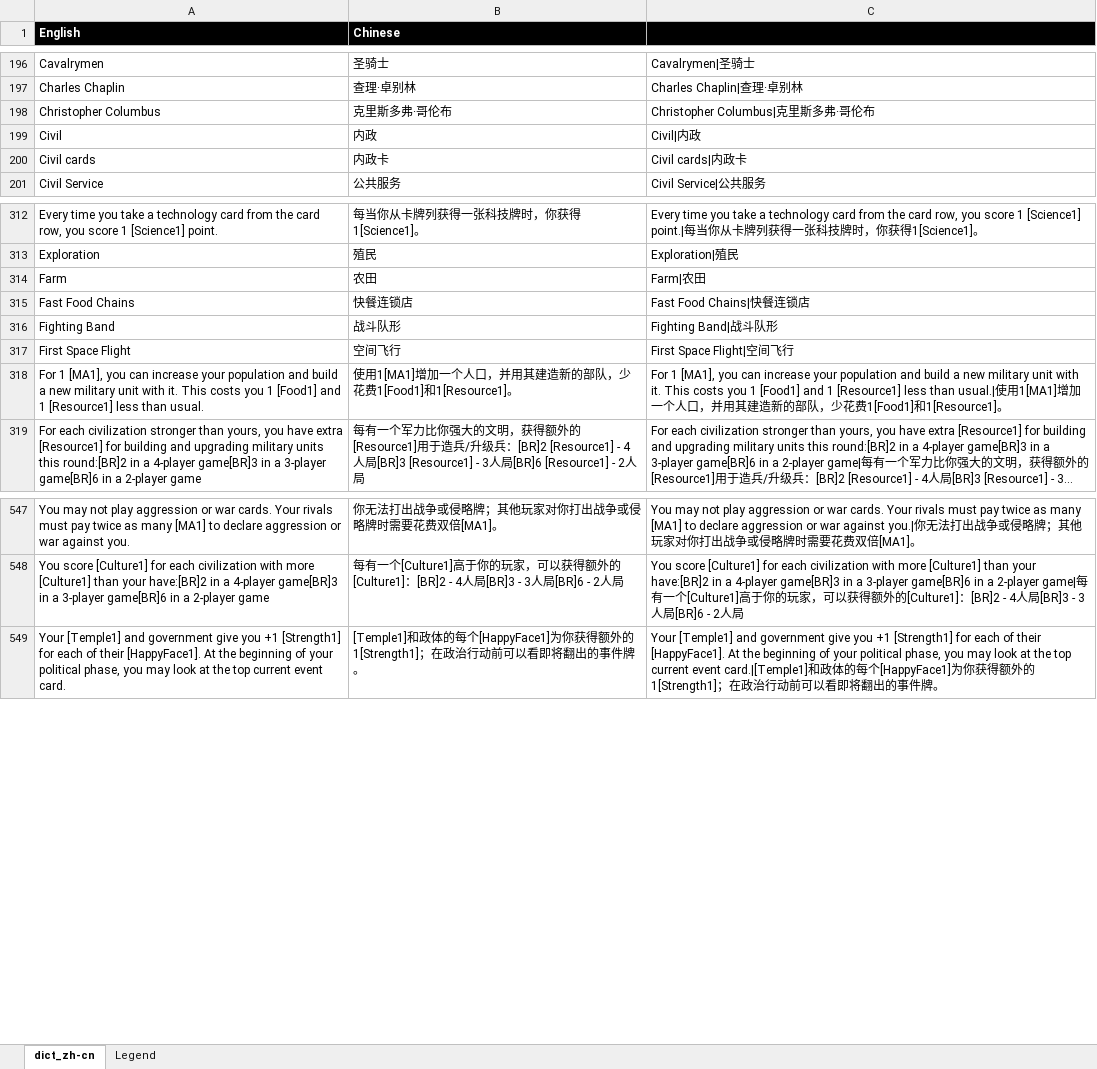
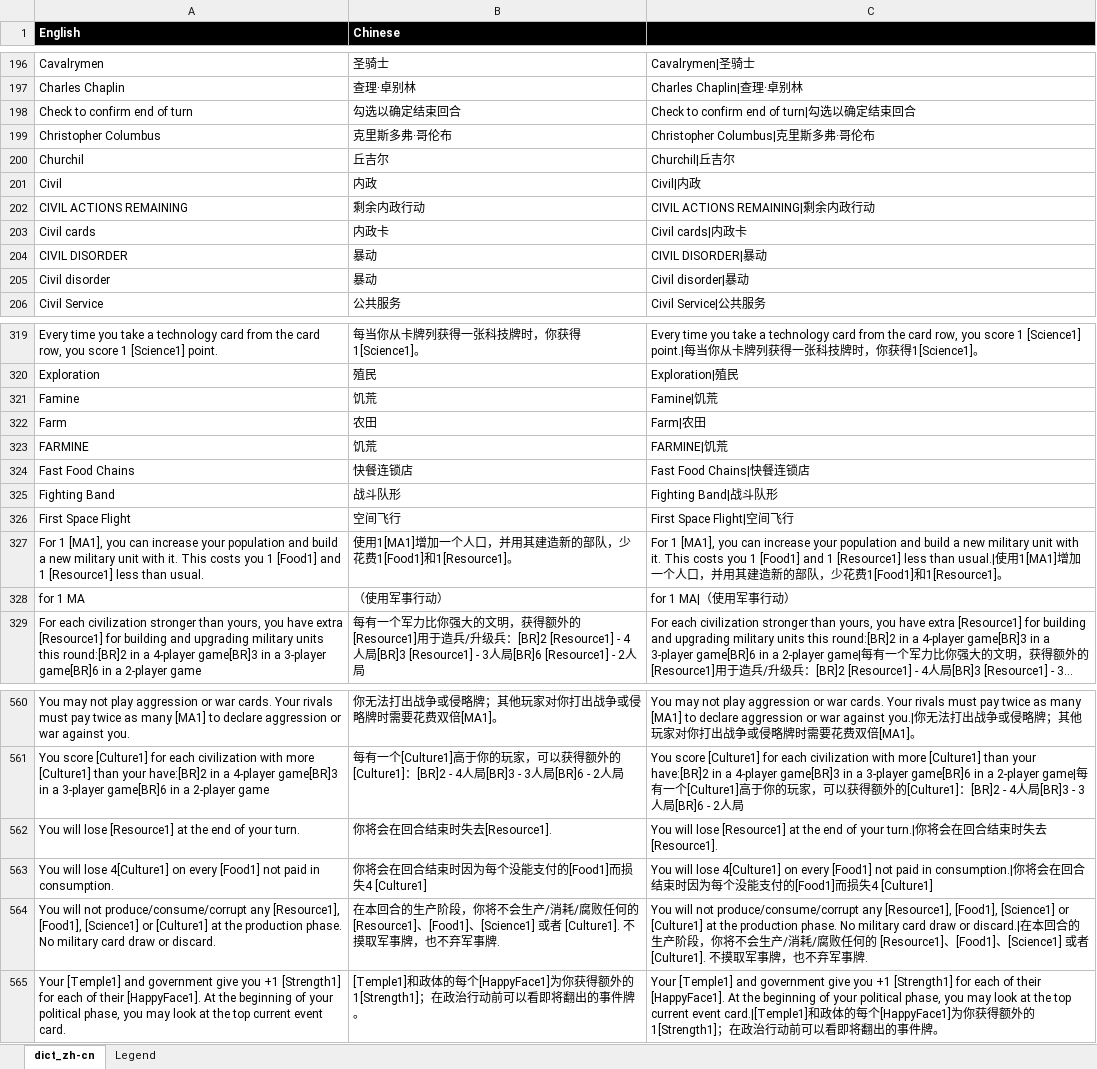
Before and after one commit to hsyhhssyy/BGOExtension, an Excel workbook: Reference/translations.xlsx, sheet dict_zh-cn, drawn as a sheet; only a part is shown, gaps mark what is left out; long unchanged cells end in …; values as stored, in another font and other column widths than the file's, no borders; table styles not drawn; the diff covers the shown part only; the diff names each change by its address in the sheet, - before the commit and + after, or states it on an @@ line.

```diff
--- a/Reference/translations.xlsx (sheet dict_zh-cn)
+++ b/Reference/translations.xlsx (sheet dict_zh-cn)
+row 198: Check to confirm end of turn | 勾选以确定结束回合 | Check to confirm end of turn|勾选以确定结束回合
@@ row 32 moved to row 200: Churchil @@
+row 202: CIVIL ACTIONS REMAINING | 剩余内政行动 | CIVIL ACTIONS REMAINING|剩余内政行动
+row 204: CIVIL DISORDER | 暴动 | CIVIL DISORDER|暴动
+row 205: Civil disorder | 暴动 | Civil disorder|暴动
+row 321: Famine | 饥荒 | Famine|饥荒
+row 323: FARMINE | 饥荒 | FARMINE|饥荒
+row 328: for 1 MA | （使用军事行动） | for 1 MA|（使用军事行动）
+row 562: You will lose [Resource1] at the end of your turn. | 你将会在回合结束时失去[Resource1]. | You will lose [Resource1] at the end of your turn.|你将会在回合结束时失去[Resource1].
+row 563: You will lose 4[Culture1] on every [Food1] not paid in consumption. | 你将会在回合结束时因为每个没能支付的[Food1]而损失4 [Culture1] | You will lose 4[Culture1] on every [Food1] not paid in consumption.|你将会在回合结束时因为每个没能支付的[Food1]而损失4 [Culture1]
+row 564: You will not produce/consume/corrupt any [Resource1], [Food1], [Science1] or [Culture1] at the production phase. No military card draw or discard. | 在本回合的生产阶段，你将不会生产/消耗/腐败任何的 [Resource1]、[Food1]、[Science1] 或者 [Culture1]. 不摸取军事牌，也不弃军事牌. | You will not produce/consume/corrupt any [Resource1], [Food1], [Science1] or [Culture1] at the production phase. No military card draw or discard.|在本回合的生产阶段，你将不会生产/消耗/腐败任何的 [Resource1]、[Food1]、[Science1] 或者 [Culture1]. 不摸取军事牌，也不弃军事牌.
```
Also changed, not shown: 7 added rows and 1 removed row elsewhere in this sheet, formulas that keep their value, 27 other files.
